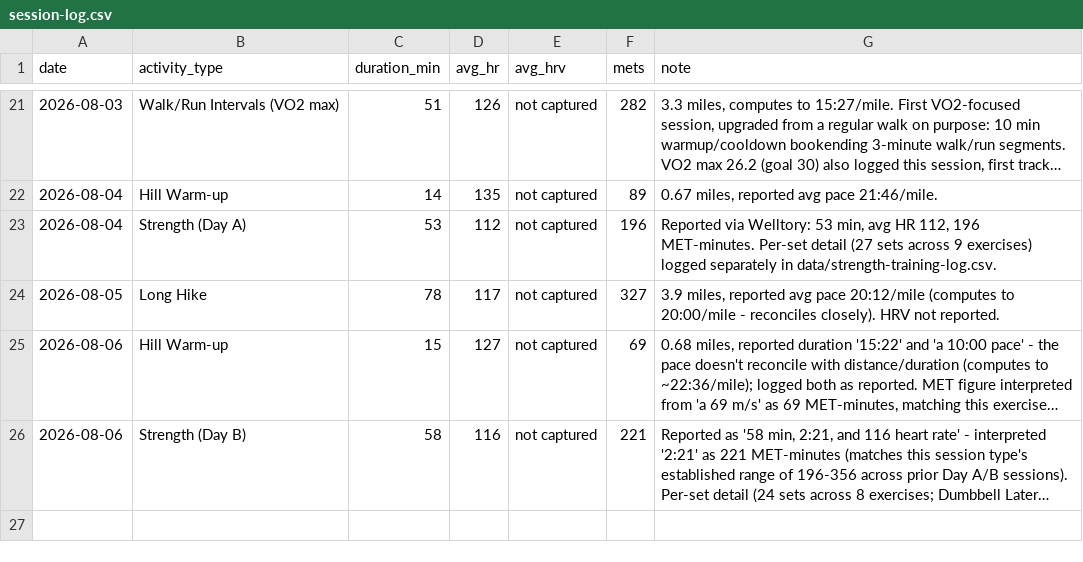
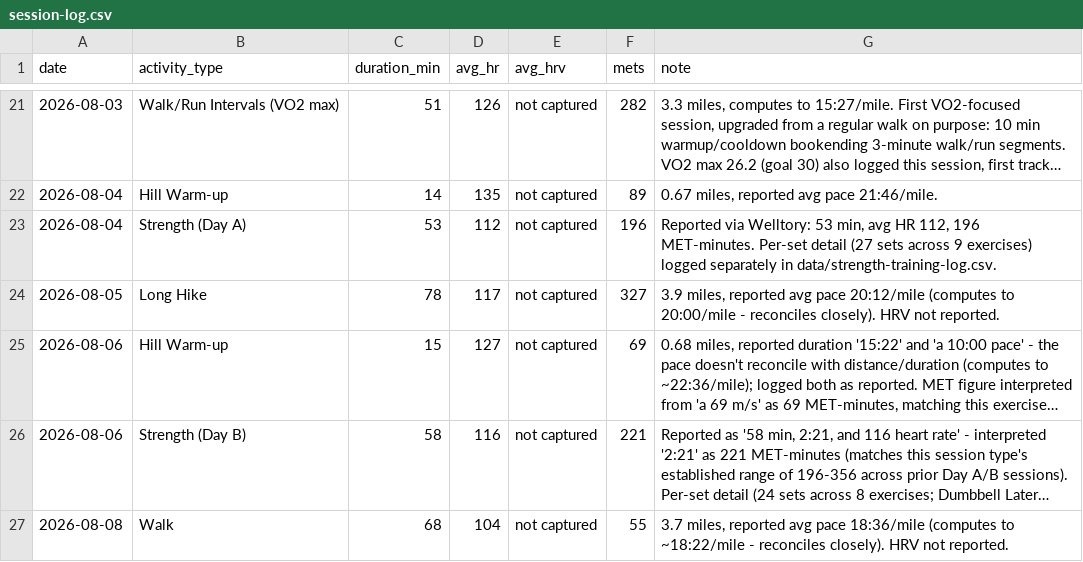
Before and after one commit to Synnovatia/Synnovatia-AIOS, a CSV file: personal/workout-logs/session-log.csv, drawn as a sheet; only a part is shown, gaps mark what is left out; long unchanged cells end in …; the diff names each change by its address in the sheet, - before the commit and + after, or states it on an @@ line.

```diff
--- a/personal/workout-logs/session-log.csv
+++ b/personal/workout-logs/session-log.csv
+row 27: 2026-08-08 | Walk | 68 | 104 | not captured | 55 | 3.7 miles, reported avg pace 18:36/mile (computes to ~18:22/mile - reconciles closely). HRV not reported.
```
Also changed, not shown: data/linkedin-metrics/log.csv, 8 other files.
